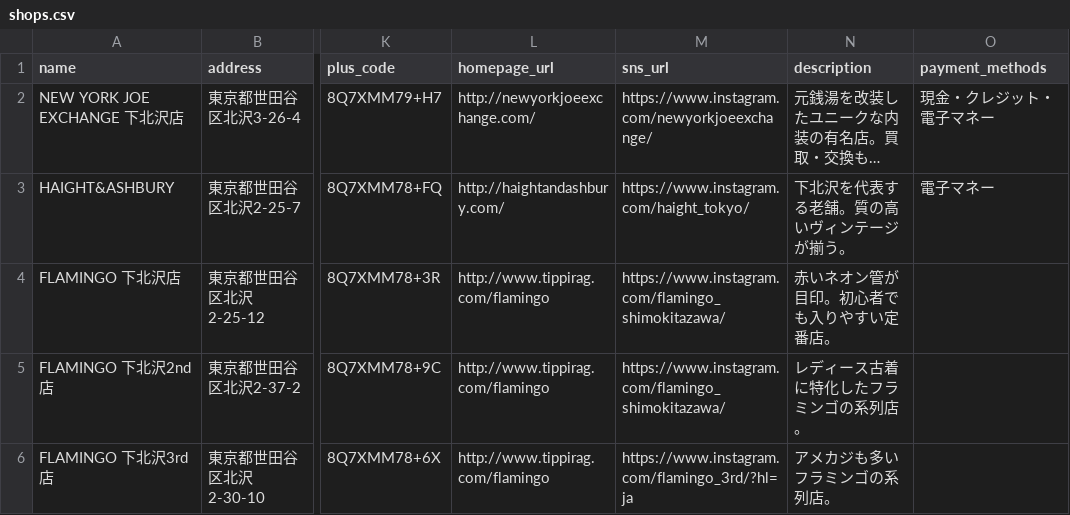
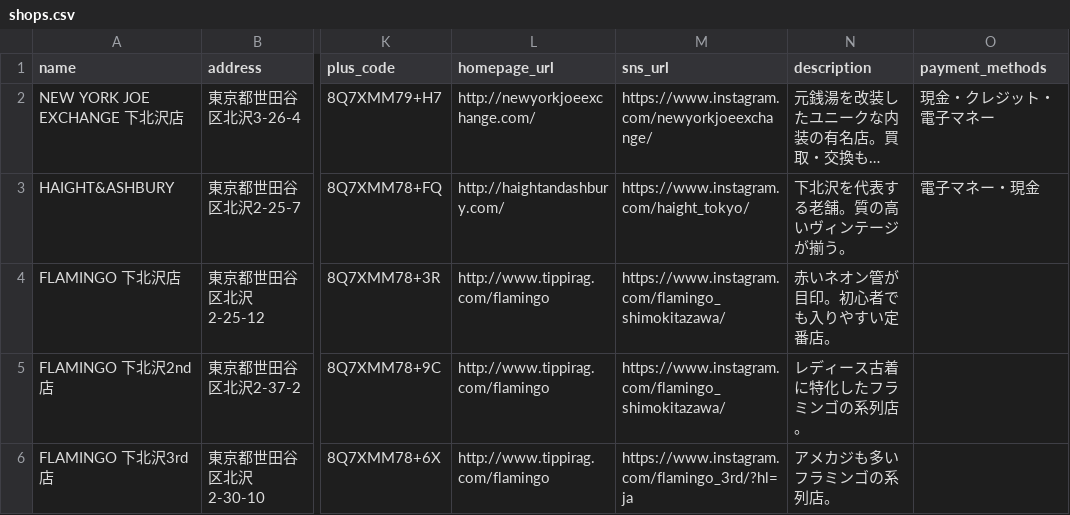
Before and after one commit to kkpworldkk-arch/furugi-server, a CSV file: lib/shops.csv, drawn as a sheet; only a part is shown, gaps mark what is left out; long unchanged cells end in …; the diff names each change by its address in the sheet, - before the commit and + after, or states it on an @@ line.

Commit message:
update shops.csv

```diff
--- a/lib/shops.csv
+++ b/lib/shops.csv
-O3 (payment_methods): 電子マネー
+O3 (payment_methods): 電子マネー・現金
```
